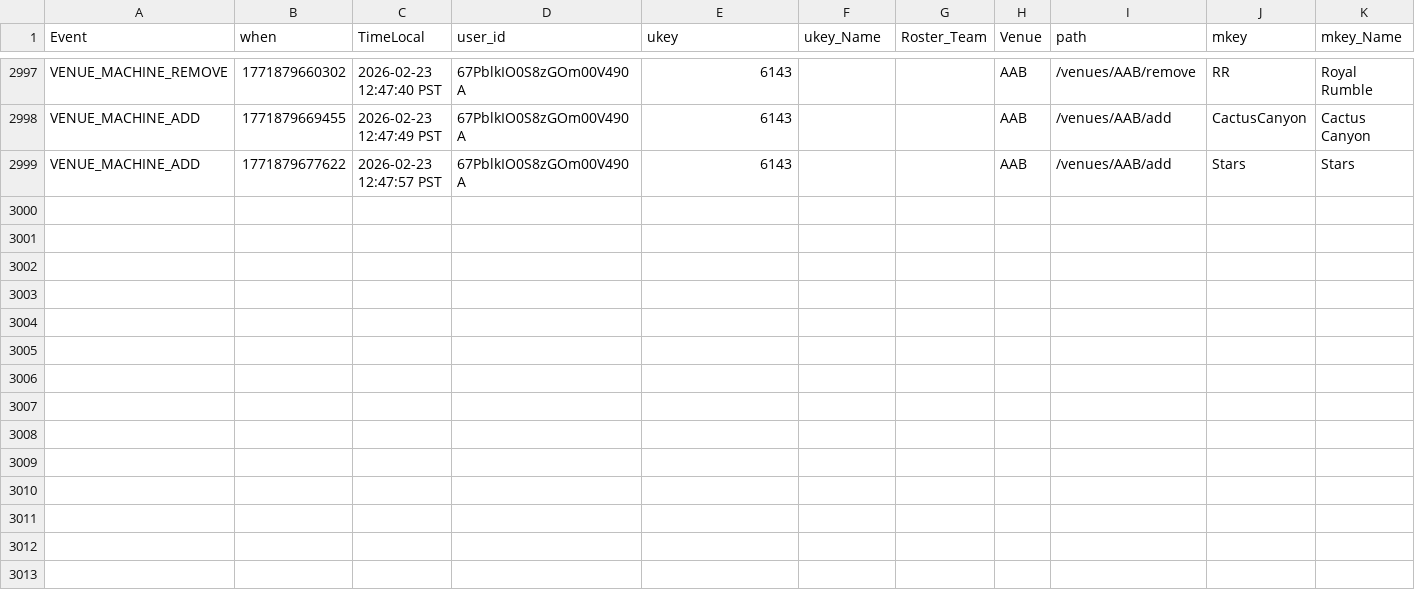
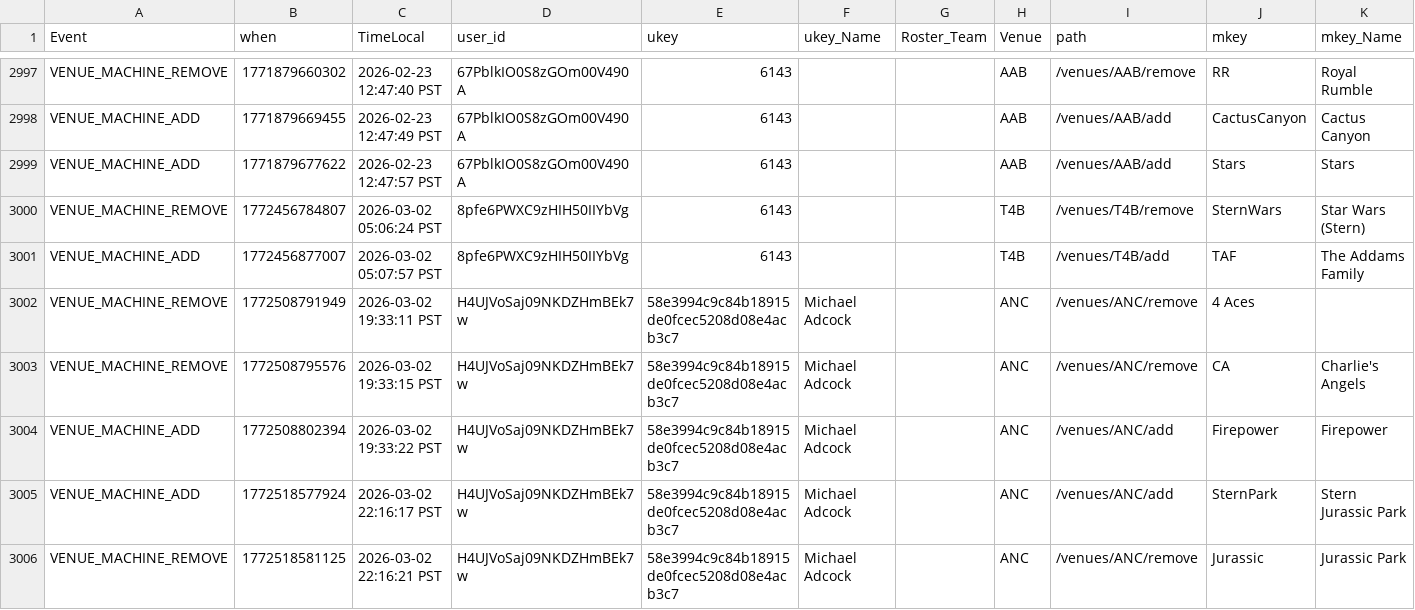
Before and after one commit to Kellan14/kellanator, a CSV file: mnp-data-archive/posts_admin.csv, drawn as a sheet; only a part is shown, gaps mark what is left out; rows hold the shown columns only; the diff names each change by its address in the sheet, - before the commit and + after, or states it on an @@ line.

```diff
--- a/mnp-data-archive/posts_admin.csv
+++ b/mnp-data-archive/posts_admin.csv
+row 3000: VENUE_MACHINE_REMOVE | 1772456784807 | 2026-03-02 05:06:24 PST | 8pfe6PWXC9zHIH50IIYbVg | 6143 |  |  | T4B | /venues/T4B/remove | SternWars | Star Wars (Stern)
+row 3001: VENUE_MACHINE_ADD | 1772456877007 | 2026-03-02 05:07:57 PST | 8pfe6PWXC9zHIH50IIYbVg | 6143 |  |  | T4B | /venues/T4B/add | TAF | The Addams Family
+row 3002: VENUE_MACHINE_REMOVE | 1772508791949 | 2026-03-02 19:33:11 PST | H4UJVoSaj09NKDZHmBEk7w | 58e3994c9c84b18915de0fcec5208d08e4acb3c7 | Michael Adcock |  | ANC | /venues/ANC/remove | 4 Aces
+row 3003: VENUE_MACHINE_REMOVE | 1772508795576 | 2026-03-02 19:33:15 PST | H4UJVoSaj09NKDZHmBEk7w | 58e3994c9c84b18915de0fcec5208d08e4acb3c7 | Michael Adcock |  | ANC | /venues/ANC/remove | CA | Charlie's Angels
+row 3004: VENUE_MACHINE_ADD | 1772508802394 | 2026-03-02 19:33:22 PST | H4UJVoSaj09NKDZHmBEk7w | 58e3994c9c84b18915de0fcec5208d08e4acb3c7 | Michael Adcock |  | ANC | /venues/ANC/add | Firepower | Firepower
+row 3005: VENUE_MACHINE_ADD | 1772518577924 | 2026-03-02 22:16:17 PST | H4UJVoSaj09NKDZHmBEk7w | 58e3994c9c84b18915de0fcec5208d08e4acb3c7 | Michael Adcock |  | ANC | /venues/ANC/add | SternPark | Stern Jurassic Park
+row 3006: VENUE_MACHINE_REMOVE | 1772518581125 | 2026-03-02 22:16:21 PST | H4UJVoSaj09NKDZHmBEk7w | 58e3994c9c84b18915de0fcec5208d08e4acb3c7 | Michael Adcock |  | ANC | /venues/ANC/remove | Jurassic | Jurassic Park
```
Also changed, not shown: mnp-data-archive/IPR.csv, mnp-data-archive/season-all_players.csv, 21 other files.
